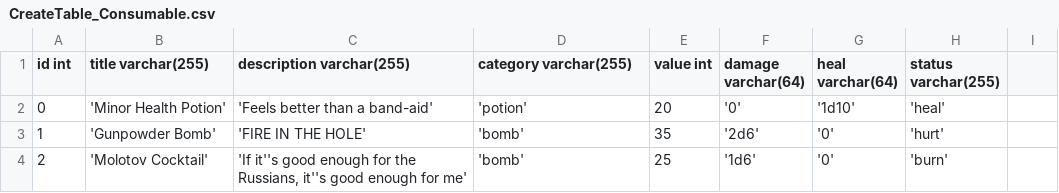
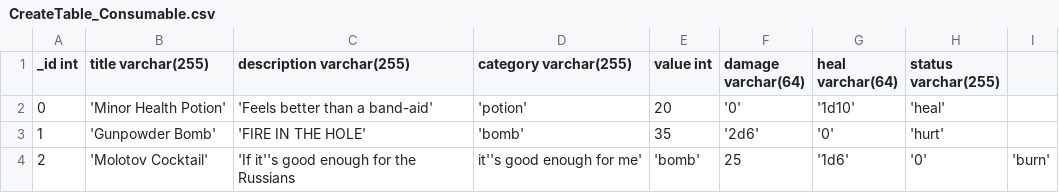
Before and after one commit to JacobLibby/Bardcode, a CSV file: CreateTable_CSVs/CreateTable_Consumable.csv, drawn as a sheet; the diff names each change by its address in the sheet, - before the commit and + after, or states it on an @@ line.

```diff
--- a/CreateTable_CSVs/CreateTable_Consumable.csv
+++ b/CreateTable_CSVs/CreateTable_Consumable.csv
-A1: id int
+A1: _id int
-C4 (description varchar(255)): …for the Russians, it''s good enough for me'
+C4 (description varchar(255)): …for the Russians
-D4 (category varchar(255)): 'bomb'
+D4 (category varchar(255)): it''s good enough for me'
-E4 (value int): 25
+E4 (value int): 'bomb'
-F4 (damage varchar(64)): '1d6'
+F4 (damage varchar(64)): 25
-G4 (heal varchar(64)): '0'
+G4 (heal varchar(64)): '1d6'
-H4 (status varchar(255)): 'burn'
+H4 (status varchar(255)): '0'
-I4: (empty)
+I4: 'burn'
```
Also changed, not shown: CreateTable_CSVs/CreateTable_Armor.csv, CreateTable_CSVs/CreateTable_Misc.csv, 9 other files.
